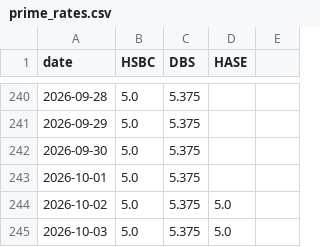
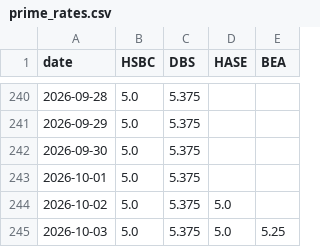
Before and after one commit to anthonyfhl/r_monitor, a CSV file: data/prime_rates.csv, drawn as a sheet; only a part is shown, gaps mark what is left out; the diff names each change by its address in the sheet, - before the commit and + after, or states it on an @@ line.

Commit message:
chore: update rate data 2026-10-03 (local daily task)

```diff
--- a/data/prime_rates.csv
+++ b/data/prime_rates.csv
-E1: (empty)
+E1: BEA
-E245 (BEA): (empty)
+E245 (BEA): 5.25
```
